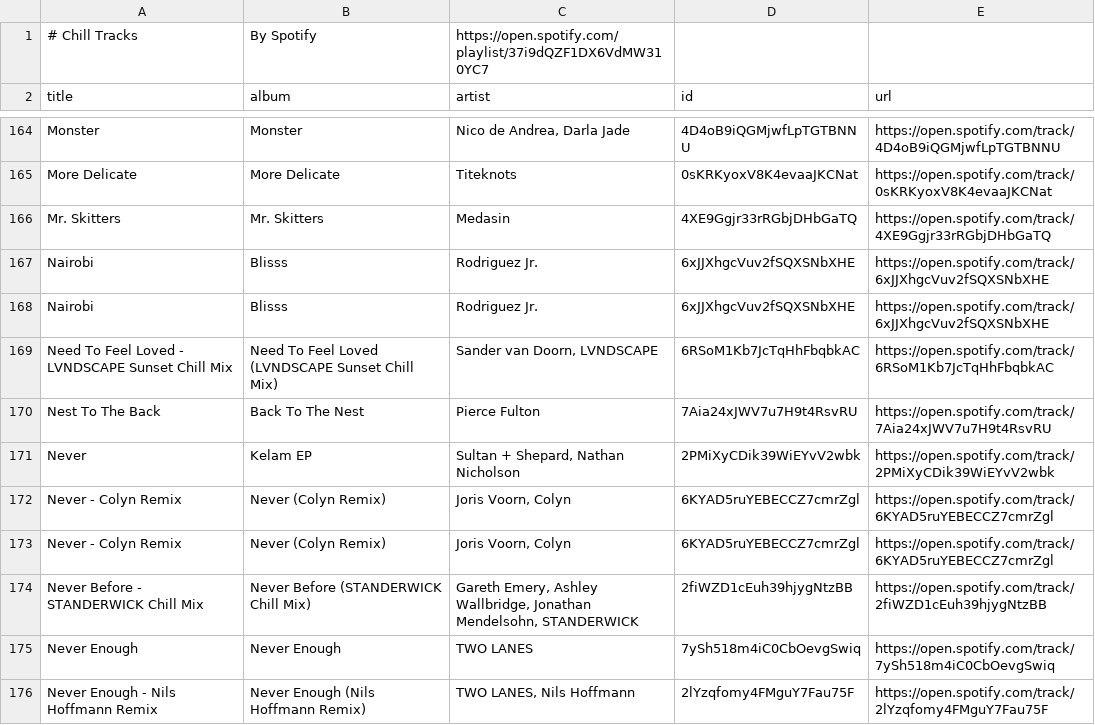
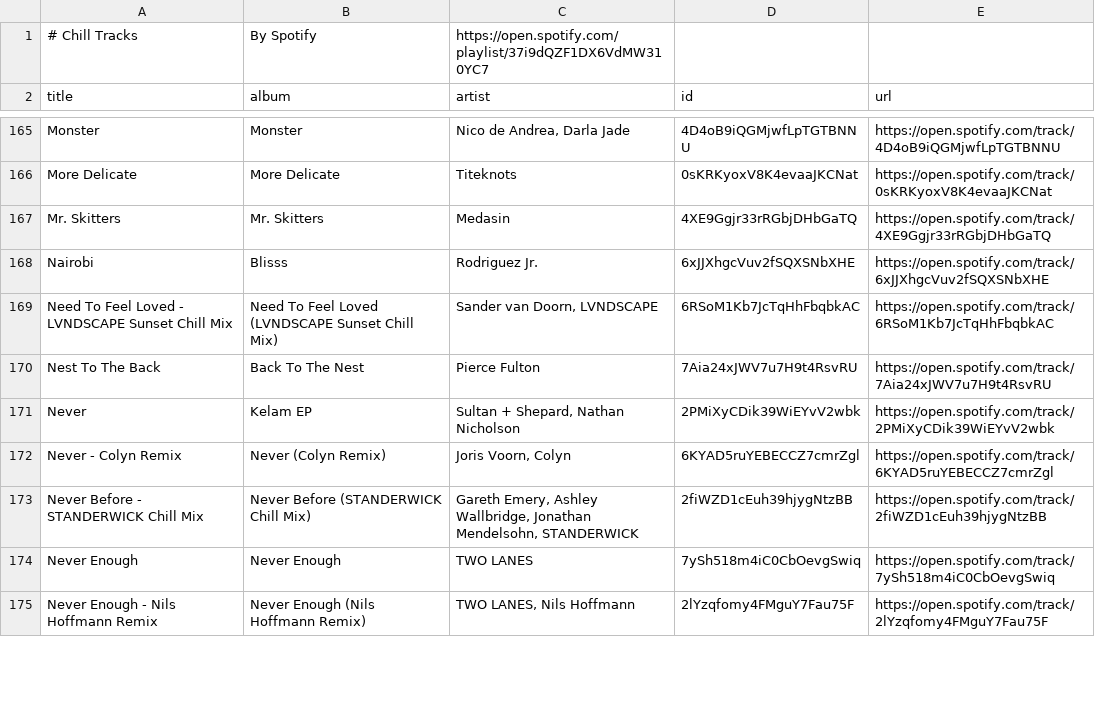
Before and after one commit to unex/dews_beats, a CSV file: playlists/Chill Tracks.csv, drawn as a sheet; only a part is shown, gaps mark what is left out; removed rows and columns are numbered as before the commit, all else as after; the diff covers the shown part only; the diff names each change by its address in the sheet, - before the commit and + after, or states it on an @@ line.

```diff
--- a/playlists/Chill Tracks.csv
+++ b/playlists/Chill Tracks.csv
-row 168: Nairobi | Blisss | Rodriguez Jr. | 6xJJXhgcVuv2fSQXSNbXHE | https://open.spotify.com/track/6xJJXhgcVuv2fSQXSNbXHE
-row 173: Never - Colyn Remix | Never (Colyn Remix) | Joris Voorn, Colyn | 6KYAD5ruYEBECCZ7cmrZgl | https://open.spotify.com/track/6KYAD5ruYEBECCZ7cmrZgl
```
Also changed, not shown: 19 added rows and 17 removed rows elsewhere in this file, Saved Songs.csv, playlists/Discover Weekly.csv, 4 other files.
